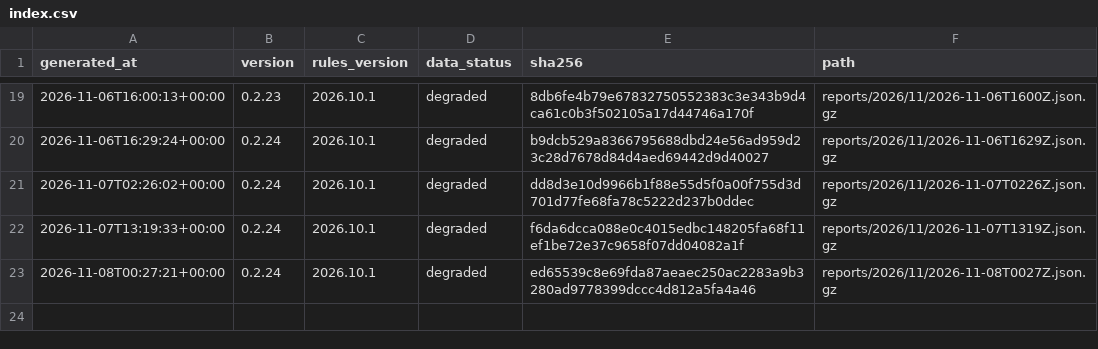
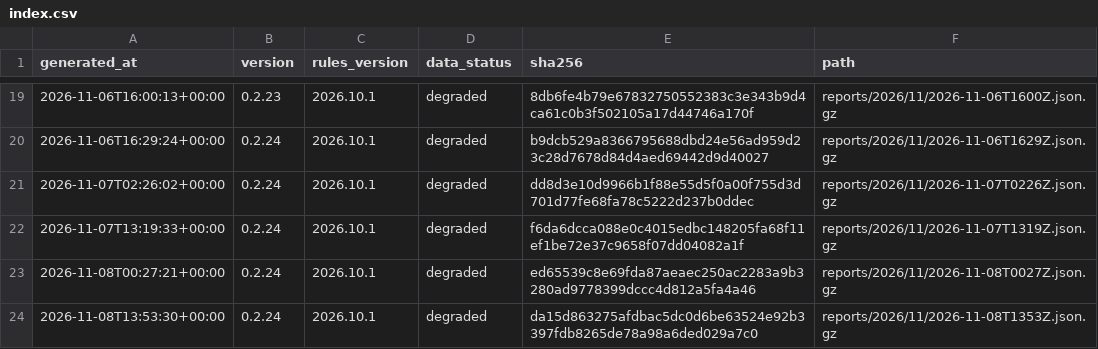
Before and after one commit to cssaritama/tsip-core, a CSV file: index.csv, drawn as a sheet; only a part is shown, gaps mark what is left out; the diff names each change by its address in the sheet, - before the commit and + after, or states it on an @@ line.

```diff
--- a/index.csv
+++ b/index.csv
+row 24: 2026-11-08T13:53:30+00:00 | 0.2.24 | 2026.10.1 | degraded | da15d863275afdbac5dc0d6be63524e92b3397fdb8265de78a98a6ded029a7c0 | reports/2026/11/2026-11-08T1353Z.json.gz
```
Also changed, not shown: 1 other file.
